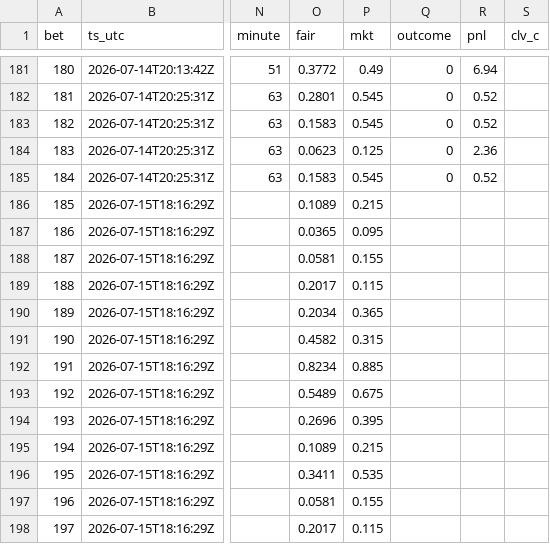
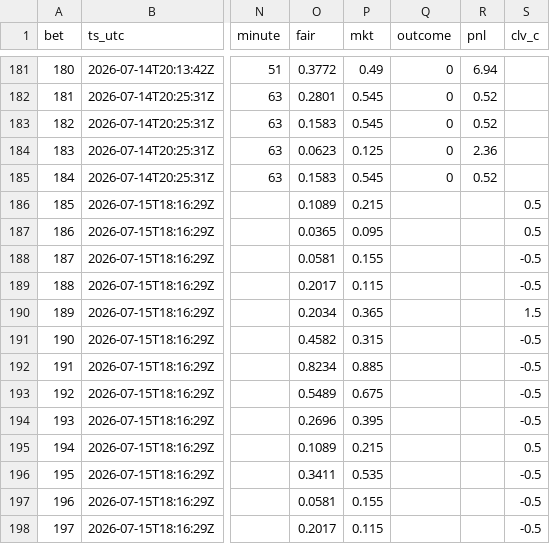
Before and after one commit to DavidGao520/xante-wc, a CSV file: bets.csv, drawn as a sheet; only a part is shown, gaps mark what is left out; the diff names each change by its address in the sheet, - before the commit and + after, or states it on an @@ line.

```diff
--- a/bets.csv
+++ b/bets.csv
-S186:S187 (clv_c): (empty)
+S186:S187 (clv_c): 0.5
-S188:S189 (clv_c): (empty)
+S188:S189 (clv_c): -0.5
-S190 (clv_c): (empty)
+S190 (clv_c): 1.5
-S191:S194 (clv_c): (empty)
+S191:S194 (clv_c): -0.5
-S195 (clv_c): (empty)
+S195 (clv_c): 0.5
-S196:S198 (clv_c): (empty)
+S196:S198 (clv_c): -0.5
```
Also changed, not shown: 1 other file.
